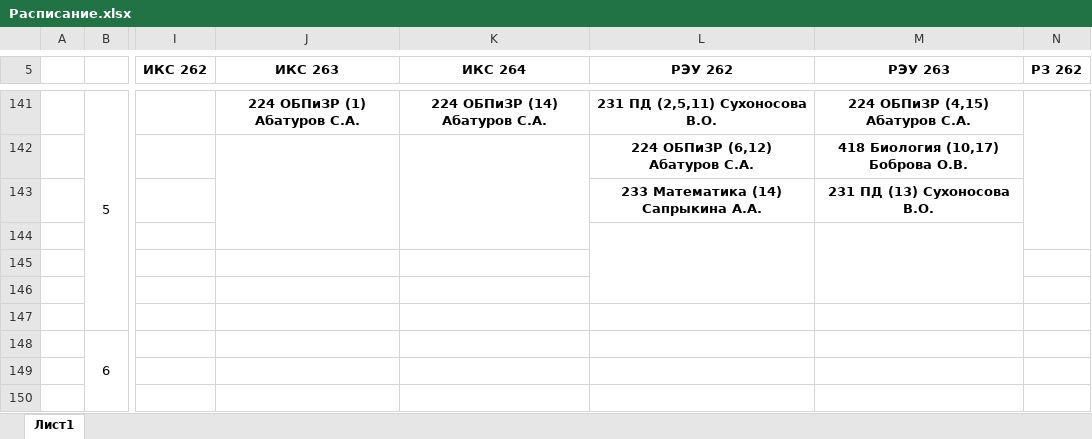
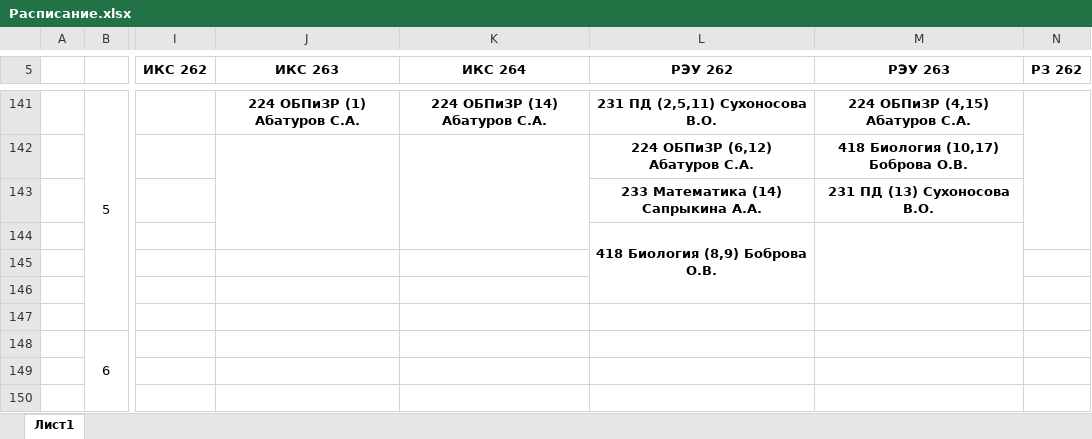
Before and after one commit to artemovsergey/CollegeLMS, an Excel workbook: import/schedule/Расписание.xlsx, sheet Лист1, drawn as a sheet; only a part is shown, gaps mark what is left out; values as stored, in another font and other column widths than the file's, no borders; the diff names each change by its address in the sheet, - before the commit and + after, or states it on an @@ line.

Commit message:
fix(schedule): добавить биологию Бобровой в РЭУ 262 на 8-9 недели

```diff
--- a/import/schedule/Расписание.xlsx (sheet Лист1)
+++ b/import/schedule/Расписание.xlsx (sheet Лист1)
-L144 (РЭУ 262): (empty)
+L144 (РЭУ 262): 418 Биология (8,9) Боброва О.В.
```
